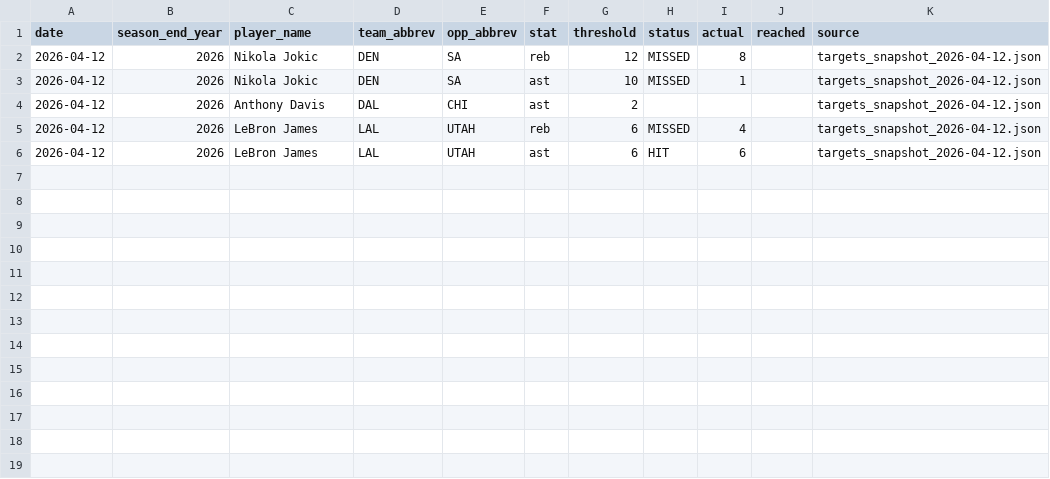
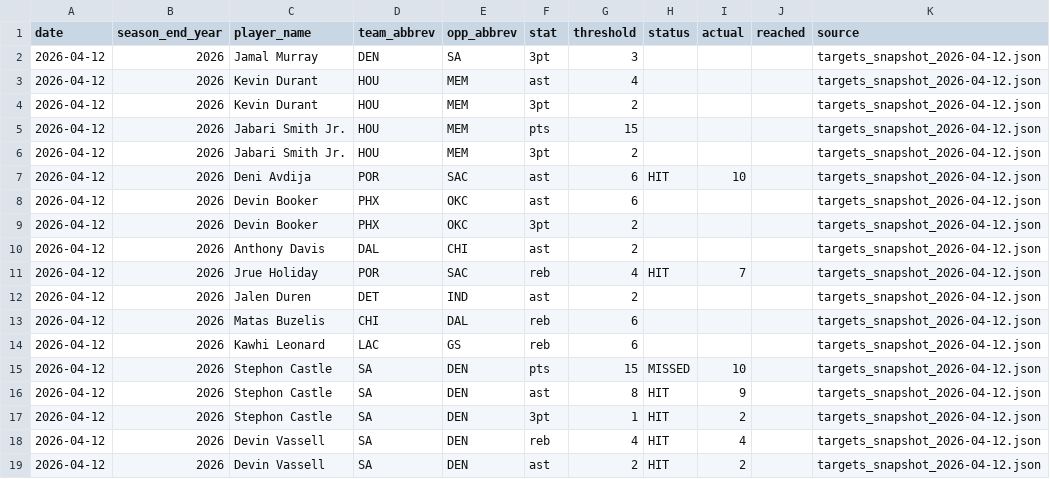
Before and after one commit to oliver-monday/moneyline, a CSV file: data/perf/season_2026/legs/2026-04-12.csv, drawn as a sheet.

```diff
--- a/data/perf/season_2026/legs/2026-04-12.csv
+++ b/data/perf/season_2026/legs/2026-04-12.csv
@@ -1,6 +1,19 @@
 date,season_end_year,player_name,team_abbrev,opp_abbrev,stat,threshold,status,actual,reached,source
-2026-04-12,2026,Nikola Jokic,DEN,SA,reb,12,MISSED,8,,targets_snapshot_2026-04-12.json
-2026-04-12,2026,Nikola Jokic,DEN,SA,ast,10,MISSED,1,,targets_snapshot_2026-04-12.json
+2026-04-12,2026,Jamal Murray,DEN,SA,3pt,3,,,,targets_snapshot_2026-04-12.json
+2026-04-12,2026,Kevin Durant,HOU,MEM,ast,4,,,,targets_snapshot_2026-04-12.json
+2026-04-12,2026,Kevin Durant,HOU,MEM,3pt,2,,,,targets_snapshot_2026-04-12.json
+2026-04-12,2026,Jabari Smith Jr.,HOU,MEM,pts,15,,,,targets_snapshot_2026-04-12.json
+2026-04-12,2026,Jabari Smith Jr.,HOU,MEM,3pt,2,,,,targets_snapshot_2026-04-12.json
+2026-04-12,2026,Deni Avdija,POR,SAC,ast,6,HIT,10,,targets_snapshot_2026-04-12.json
+2026-04-12,2026,Devin Booker,PHX,OKC,ast,6,,,,targets_snapshot_2026-04-12.json
+2026-04-12,2026,Devin Booker,PHX,OKC,3pt,2,,,,targets_snapshot_2026-04-12.json
 2026-04-12,2026,Anthony Davis,DAL,CHI,ast,2,,,,targets_snapshot_2026-04-12.json
-2026-04-12,2026,LeBron James,LAL,UTAH,reb,6,MISSED,4,,targets_snapshot_2026-04-12.json
-2026-04-12,2026,LeBron James,LAL,UTAH,ast,6,HIT,6,,targets_snapshot_2026-04-12.json
+2026-04-12,2026,Jrue Holiday,POR,SAC,reb,4,HIT,7,,targets_snapshot_2026-04-12.json
+2026-04-12,2026,Jalen Duren,DET,IND,ast,2,,,,targets_snapshot_2026-04-12.json
+2026-04-12,2026,Matas Buzelis,CHI,DAL,reb,6,,,,targets_snapshot_2026-04-12.json
+2026-04-12,2026,Kawhi Leonard,LAC,GS,reb,6,,,,targets_snapshot_2026-04-12.json
+2026-04-12,2026,Stephon Castle,SA,DEN,pts,15,MISSED,10,,targets_snapshot_2026-04-12.json
+2026-04-12,2026,Stephon Castle,SA,DEN,ast,8,HIT,9,,targets_snapshot_2026-04-12.json
+2026-04-12,2026,Stephon Castle,SA,DEN,3pt,1,HIT,2,,targets_snapshot_2026-04-12.json
+2026-04-12,2026,Devin Vassell,SA,DEN,reb,4,HIT,4,,targets_snapshot_2026-04-12.json
+2026-04-12,2026,Devin Vassell,SA,DEN,ast,2,HIT,2,,targets_snapshot_2026-04-12.json
```
Also changed, not shown: data/team_game_log.csv, player_dim.csv, 16 other files.
